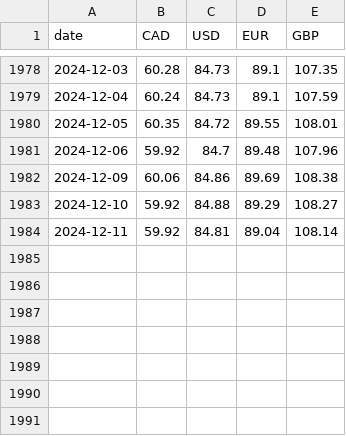
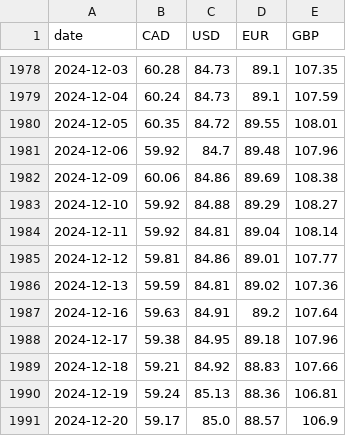
Before and after one commit to dhatwalia/exchange-rates, a CSV file: rates.csv, drawn as a sheet; only a part is shown, gaps mark what is left out; the diff names each change by its address in the sheet, - before the commit and + after, or states it on an @@ line.

```diff
--- a/rates.csv
+++ b/rates.csv
+row 1985: 2024-12-12 | 59.81 | 84.86 | 89.01 | 107.77
+row 1986: 2024-12-13 | 59.59 | 84.81 | 89.02 | 107.36
+row 1987: 2024-12-16 | 59.63 | 84.91 | 89.2 | 107.64
+row 1988: 2024-12-17 | 59.38 | 84.95 | 89.18 | 107.96
+row 1989: 2024-12-18 | 59.21 | 84.92 | 88.83 | 107.66
+row 1990: 2024-12-19 | 59.24 | 85.13 | 88.36 | 106.81
+row 1991: 2024-12-20 | 59.17 | 85.0 | 88.57 | 106.9
```
Also changed, not shown: 2 other files.
